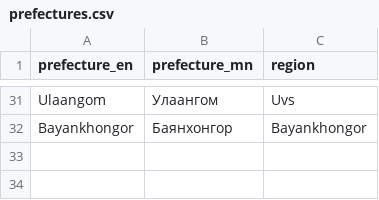
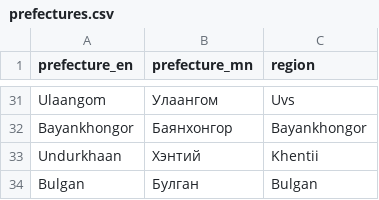
Before and after one commit to covid19mn/covid19japan-data, a CSV file: src/statusboard/prefectures.csv, drawn as a sheet; only a part is shown, gaps mark what is left out.

Commit message:
region added

```diff
--- a/src/statusboard/prefectures.csv
+++ b/src/statusboard/prefectures.csv
@@ -32 +32,3 @@ Ulaangom,Улаангом,Uvs
 Bayankhongor,Баянхонгор,Bayankhongor
+Undurkhaan,Хэнтий,Khentii
+Bulgan,Булган,Bulgan
```
